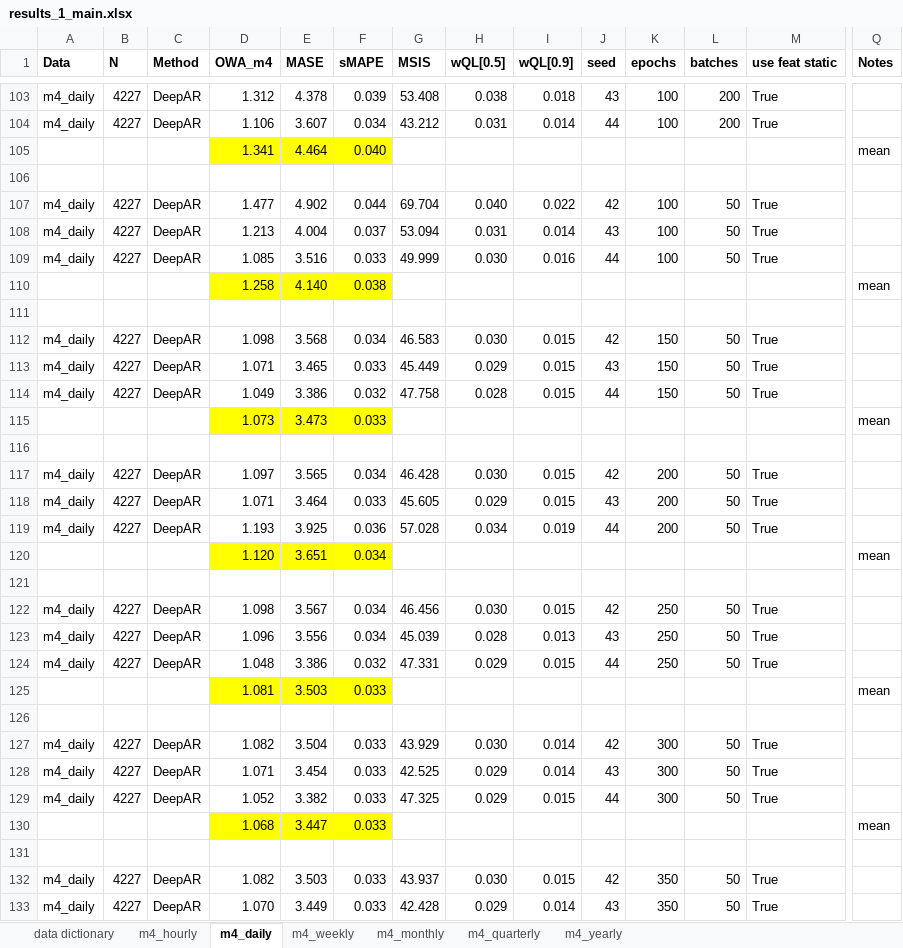
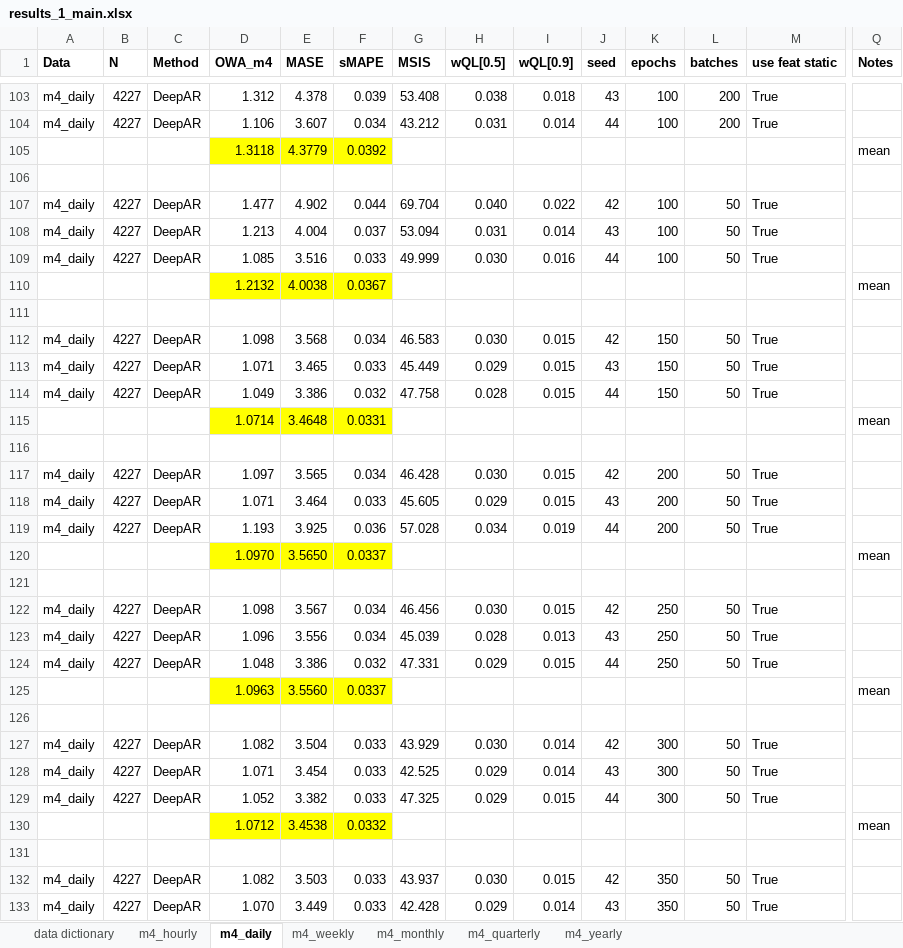
Before and after one commit to tm1611/RNN-for-Time-Series, an Excel workbook: results/results_1_main.xlsx, sheet m4_daily, drawn as a sheet; only a part is shown, gaps mark what is left out; values as stored, in another font and other column widths than the file's, no borders; removed rows and columns are numbered as before the commit, all else as after; rows hold the shown columns only; the diff covers the shown part only; the diff names each change by its address in the sheet, - before the commit and + after, or states it on an @@ line.

```diff
--- a/results/results_1_main.xlsx (sheet m4_daily)
+++ b/results/results_1_main.xlsx (sheet m4_daily)
-row 105:  |  |  | 1.341 | 4.464 | 0.040 |  |  |  |  |  |  |  | mean
+row 105:  |  |  | 1.3118 | 4.3779 | 0.0392 |  |  |  |  |  |  |  | mean
-row 110:  |  |  | 1.258 | 4.140 | 0.038 |  |  |  |  |  |  |  | mean
+row 110:  |  |  | 1.2132 | 4.0038 | 0.0367 |  |  |  |  |  |  |  | mean
-row 115:  |  |  | 1.073 | 3.473 | 0.033 |  |  |  |  |  |  |  | mean
+row 115:  |  |  | 1.0714 | 3.4648 | 0.0331 |  |  |  |  |  |  |  | mean
-row 120:  |  |  | 1.120 | 3.651 | 0.034 |  |  |  |  |  |  |  | mean
+row 120:  |  |  | 1.0970 | 3.5650 | 0.0337 |  |  |  |  |  |  |  | mean
-row 125:  |  |  | 1.081 | 3.503 | 0.033 |  |  |  |  |  |  |  | mean
+row 125:  |  |  | 1.0963 | 3.5560 | 0.0337 |  |  |  |  |  |  |  | mean
-row 130:  |  |  | 1.068 | 3.447 | 0.033 |  |  |  |  |  |  |  | mean
+row 130:  |  |  | 1.0712 | 3.4538 | 0.0332 |  |  |  |  |  |  |  | mean
```
Also changed, not shown: 25 added rows and 19 removed rows elsewhere in this sheet, sheet m4_weekly, sheet m4_hourly, sheet m4_quarterly, sheet m4_monthly, sheet data dictionary, formulas that keep their value, charts or pictures, results/results_2_frequencies_subsetted_by_domain.xlsx, results/results_3_common_end_dates.xlsx, 4 other files.
